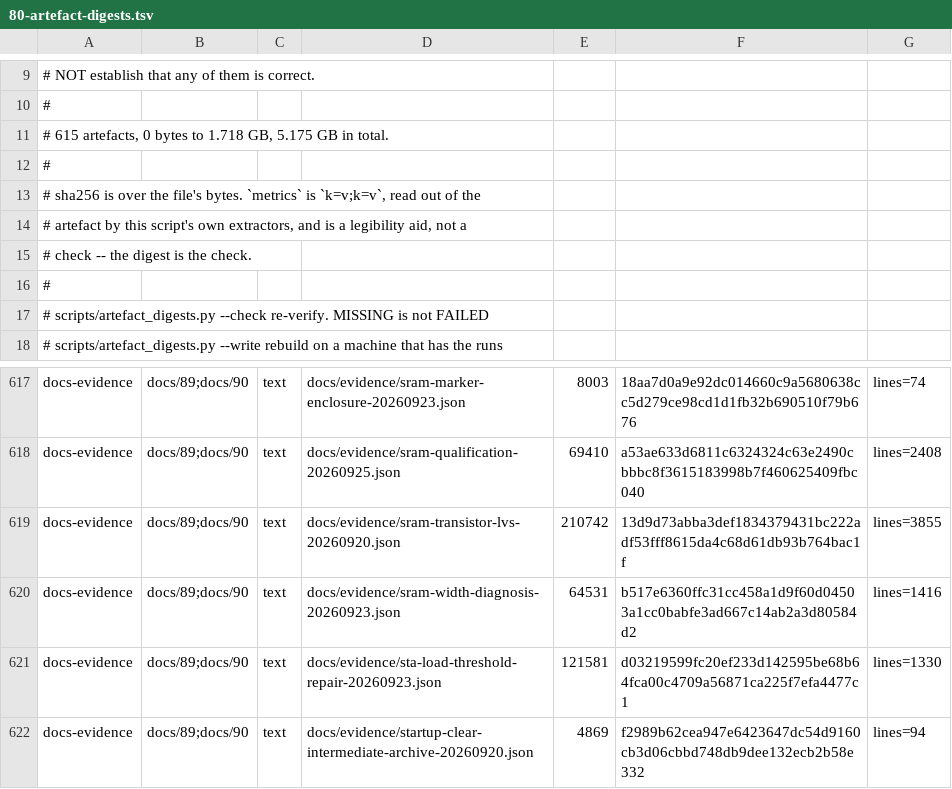
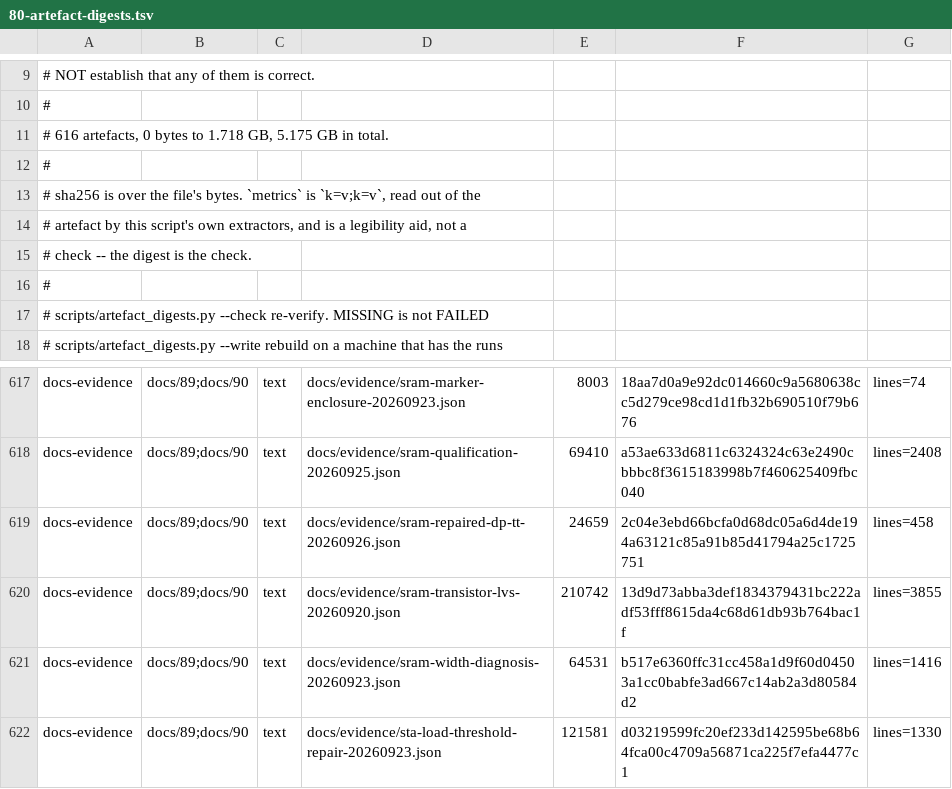
Before and after one commit to Melihakbulut221/nssoc, a TSV file: docs/80-artefact-digests.tsv, drawn as a sheet; only a part is shown, gaps mark what is left out; the shorter side is filled out with more unchanged rows.

Commit message:
Publish repaired SRAM nominal waveform and measured delay evidence

```diff
--- a/docs/80-artefact-digests.tsv
+++ b/docs/80-artefact-digests.tsv
@@ -10,3 +10,3 @@
 #
-# 615 artefacts, 0 bytes to 1.718 GB, 5.175 GB in total.
+# 616 artefacts, 0 bytes to 1.718 GB, 5.175 GB in total.
 #
@@ -618,2 +618,3 @@ docs-evidence	docs/89;docs/90	text	docs/evidence/sram-marker-enclosure-20260923.
 docs-evidence	docs/89;docs/90	text	docs/evidence/sram-qualification-20260925.json	69410	a53ae633d6811c6324324c63e2490cbbbc8f3615183998b7f460625409fbc040	lines=2408
+docs-evidence	docs/89;docs/90	text	docs/evidence/sram-repaired-dp-tt-20260926.json	24659	2c04e3ebd66bcfa0d68dc05a6d4de194a63121c85a91b85d41794a25c1725751	lines=458
 docs-evidence	docs/89;docs/90	text	docs/evidence/sram-transistor-lvs-20260920.json	210742	13d9d73abba3def1834379431bc222adf53fff8615da4c68d61db93b764bac1f	lines=3855
```
Also changed, not shown: 7 other files.
